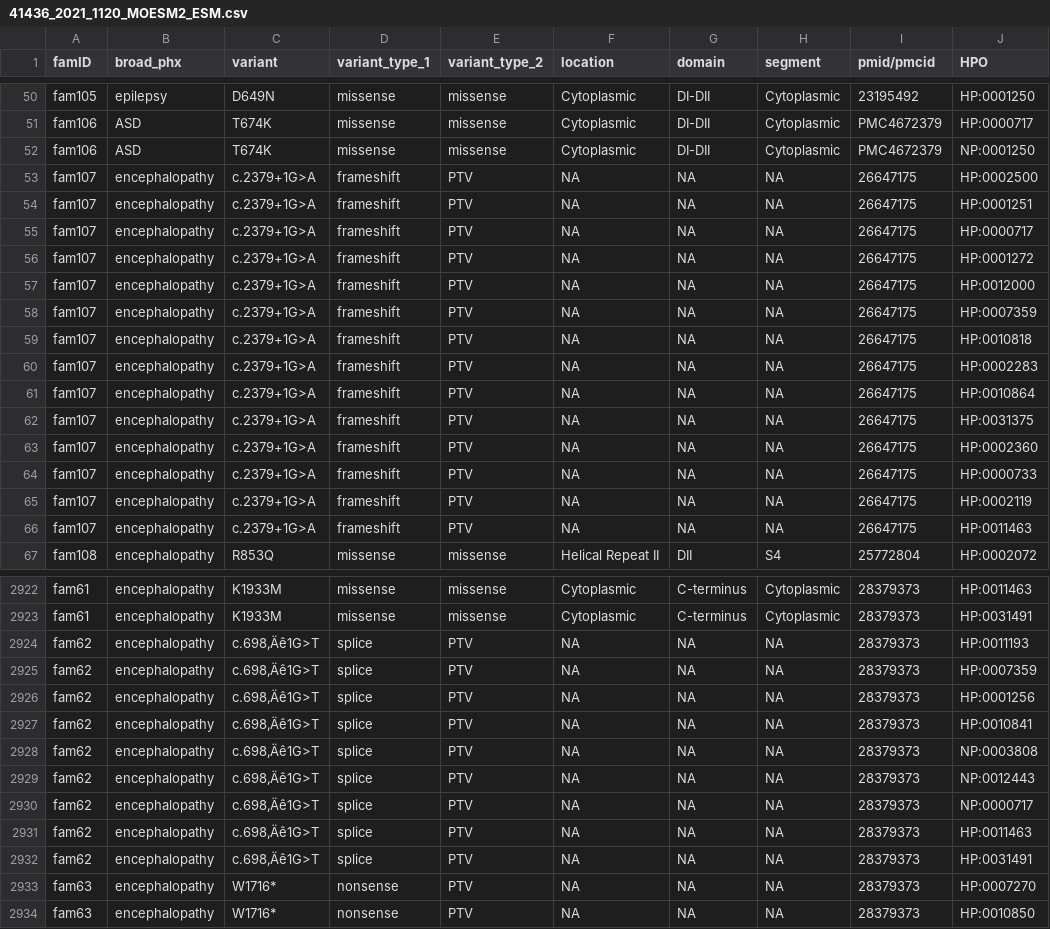
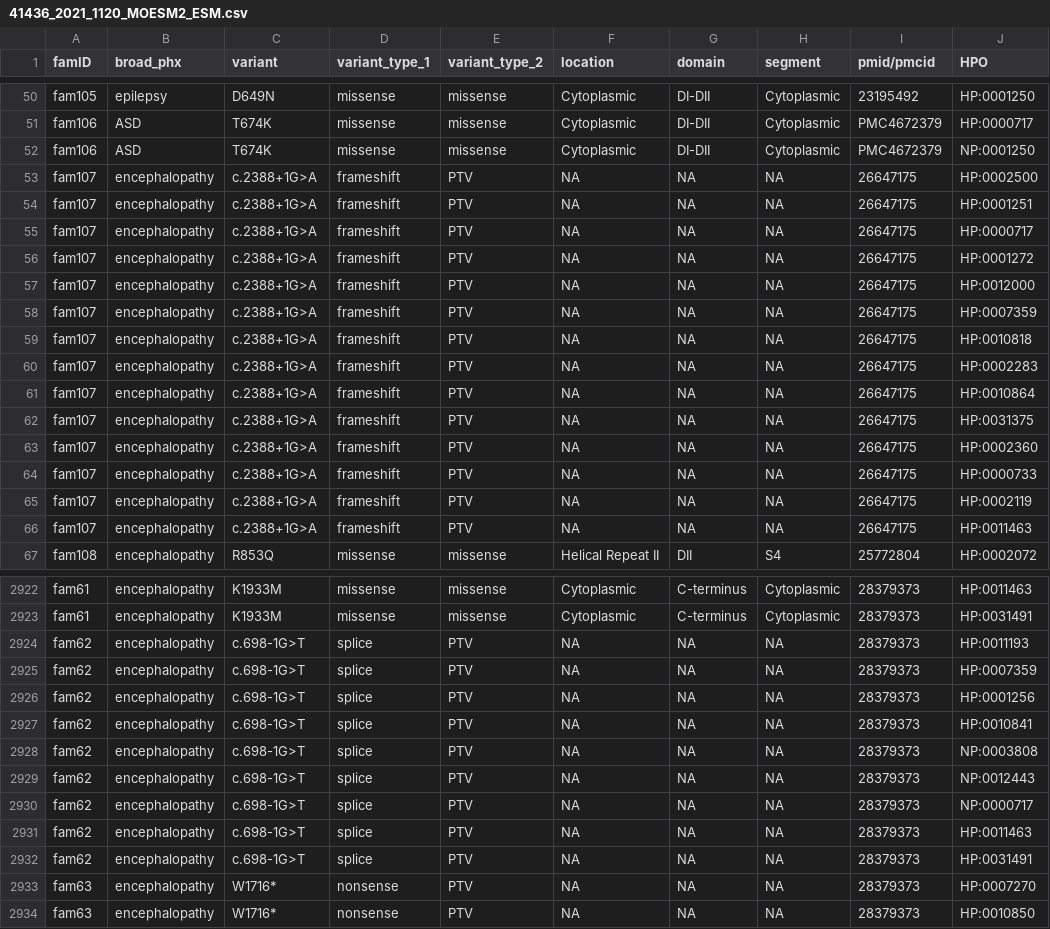
Before and after one commit to monarch-initiative/phenopacket-store, a CSV file: notebooks/SCN2A/input/41436_2021_1120_MOESM2_ESM.csv, drawn as a sheet; only a part is shown, gaps mark what is left out; the diff names each change by its address in the sheet, - before the commit and + after, or states it on an @@ line.

```diff
--- a/notebooks/SCN2A/input/41436_2021_1120_MOESM2_ESM.csv
+++ b/notebooks/SCN2A/input/41436_2021_1120_MOESM2_ESM.csv
-C53:C66 (variant): c.2379+1G>A
+C53:C66 (variant): c.2388+1G>A
-C2924:C2932 (variant): c.698‚Äê1G>T
+C2924:C2932 (variant): c.698-1G>T
```
Also changed, not shown: notebooks/STXBP1/input/brain-2021-00642-File011-genotype.tsv, 3 other files.
